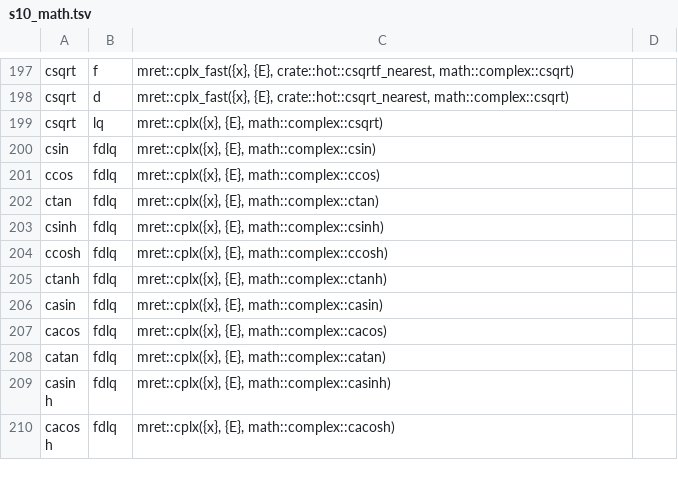
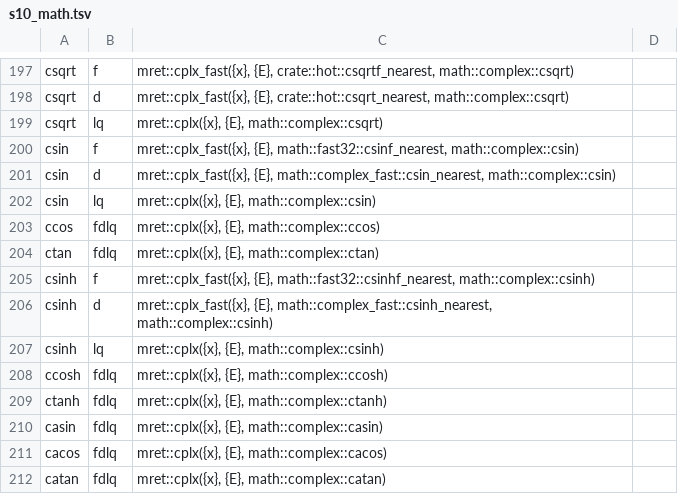
Before and after one commit to duskglow/liella, a TSV file: crates/boundary/src/posix/s10_math.tsv, drawn as a sheet; only a part is shown, gaps mark what is left out; the shorter side is filled out with more unchanged rows.

```diff
--- a/crates/boundary/src/posix/s10_math.tsv
+++ b/crates/boundary/src/posix/s10_math.tsv
@@ -199,6 +199,10 @@ csqrt	d	mret::cplx_fast({x}, {E}, crate::hot::csqrt_nearest, math::complex::csqr
 csqrt	lq	mret::cplx({x}, {E}, math::complex::csqrt)
-csin	fdlq	mret::cplx({x}, {E}, math::complex::csin)
+csin	f	mret::cplx_fast({x}, {E}, math::fast32::csinf_nearest, math::complex::csin)
+csin	d	mret::cplx_fast({x}, {E}, math::complex_fast::csin_nearest, math::complex::csin)
+csin	lq	mret::cplx({x}, {E}, math::complex::csin)
 ccos	fdlq	mret::cplx({x}, {E}, math::complex::ccos)
 ctan	fdlq	mret::cplx({x}, {E}, math::complex::ctan)
-csinh	fdlq	mret::cplx({x}, {E}, math::complex::csinh)
+csinh	f	mret::cplx_fast({x}, {E}, math::fast32::csinhf_nearest, math::complex::csinh)
+csinh	d	mret::cplx_fast({x}, {E}, math::complex_fast::csinh_nearest, math::complex::csinh)
+csinh	lq	mret::cplx({x}, {E}, math::complex::csinh)
 ccosh	fdlq	mret::cplx({x}, {E}, math::complex::ccosh)
```
Also changed, not shown: 6 other files.
